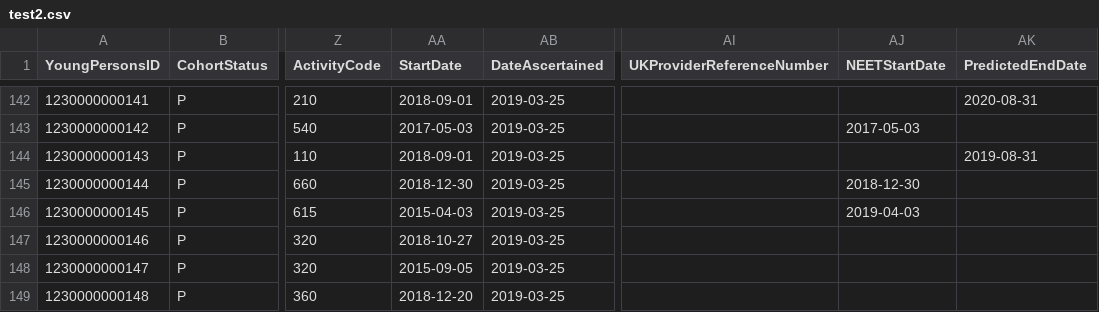
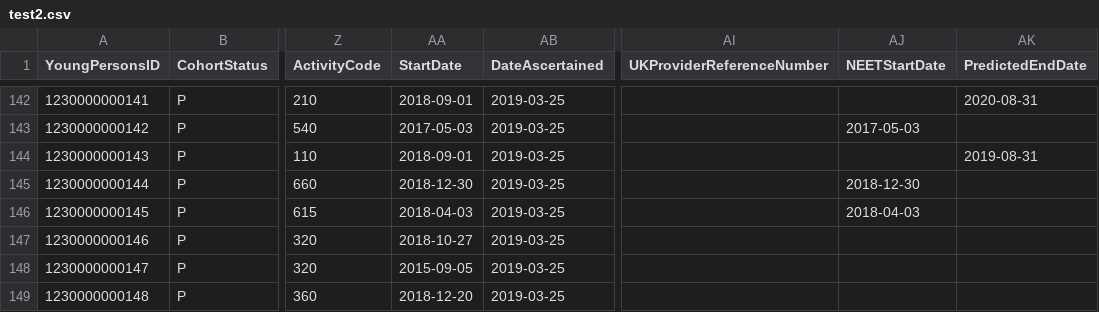
Before and after one commit to Brianetta/CCISTool, a CSV file: test2.csv, drawn as a sheet; only a part is shown, gaps mark what is left out; the diff names each change by its address in the sheet, - before the commit and + after, or states it on an @@ line.

```diff
--- a/test2.csv
+++ b/test2.csv
-AA146 (StartDate): 2015-04-03
+AA146 (StartDate): 2018-04-03
-AJ146 (NEETStartDate): 2019-04-03
+AJ146 (NEETStartDate): 2018-04-03
```
Also changed, not shown: test1.csv.
